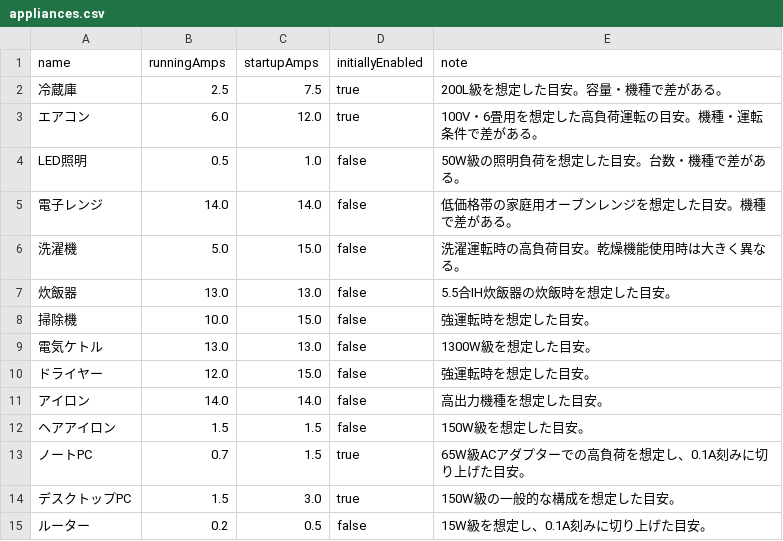
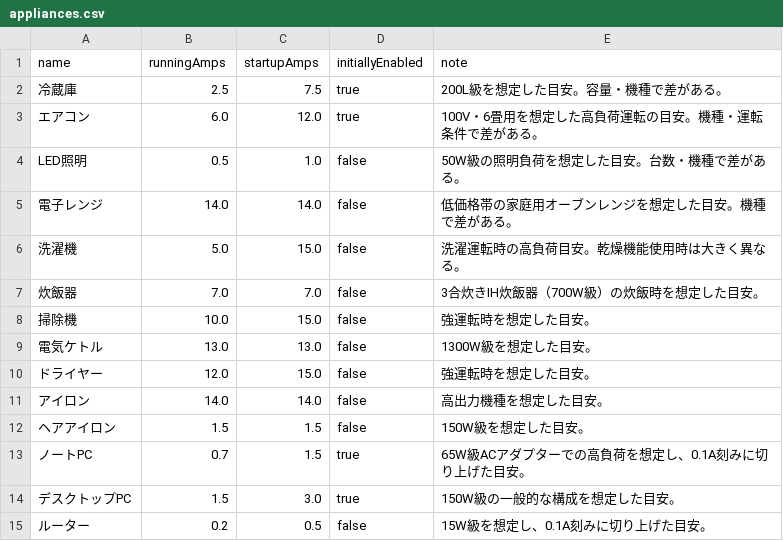
Before and after one commit to TakuyaFukumura/amply-next-js-app, a CSV file: public/data/appliances.csv, drawn as a sheet.

```diff
--- a/public/data/appliances.csv
+++ b/public/data/appliances.csv
@@ -6,3 +6,3 @@ LED照明,0.5,1.0,false,50W級の照明負荷を想定した目安。台数・
 洗濯機,5.0,15.0,false,洗濯運転時の高負荷目安。乾燥機能使用時は大きく異なる。
-炊飯器,13.0,13.0,false,5.5合IH炊飯器の炊飯時を想定した目安。
+炊飯器,7.0,7.0,false,3合炊きIH炊飯器（700W級）の炊飯時を想定した目安。
 掃除機,10.0,15.0,false,強運転時を想定した目安。
```
Also changed, not shown: 1 other file.
